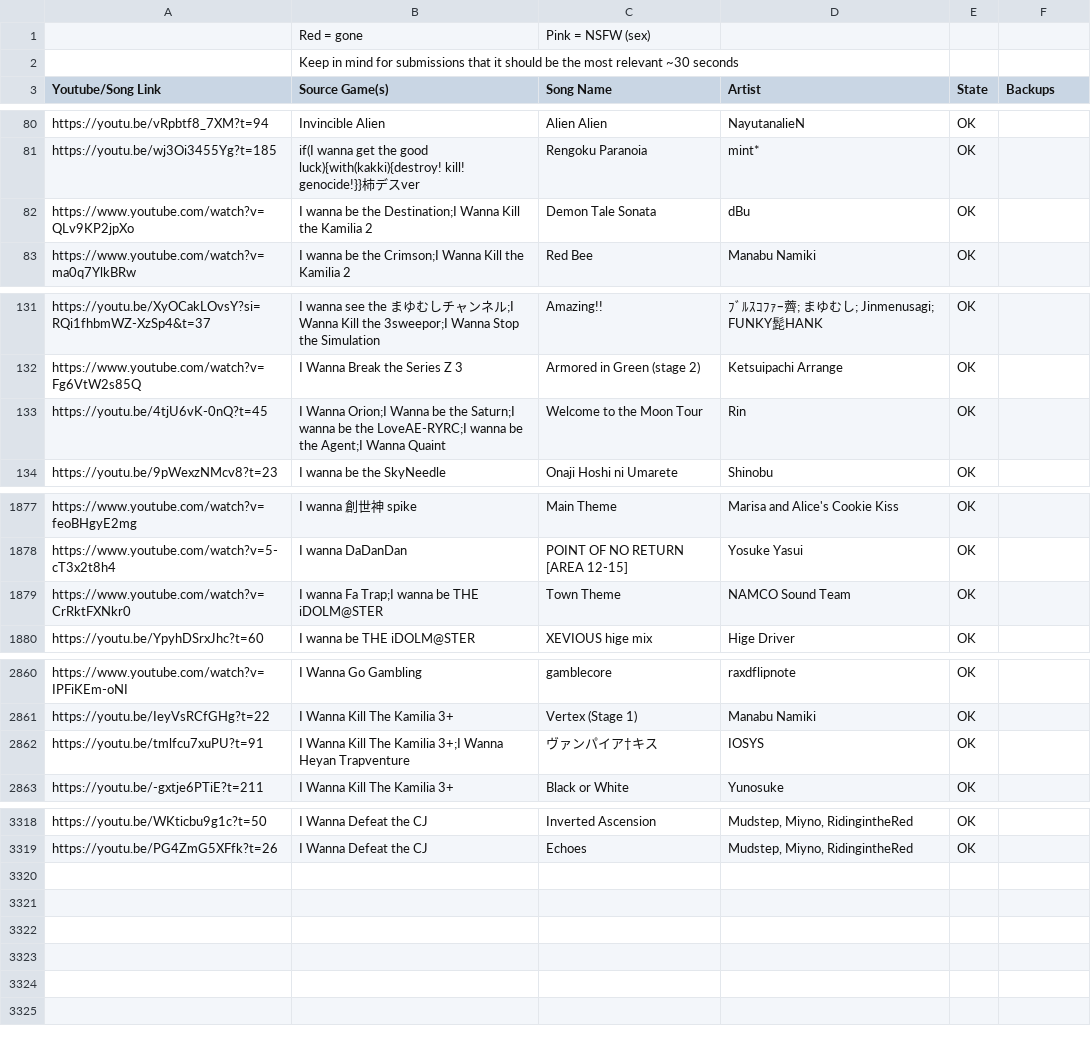
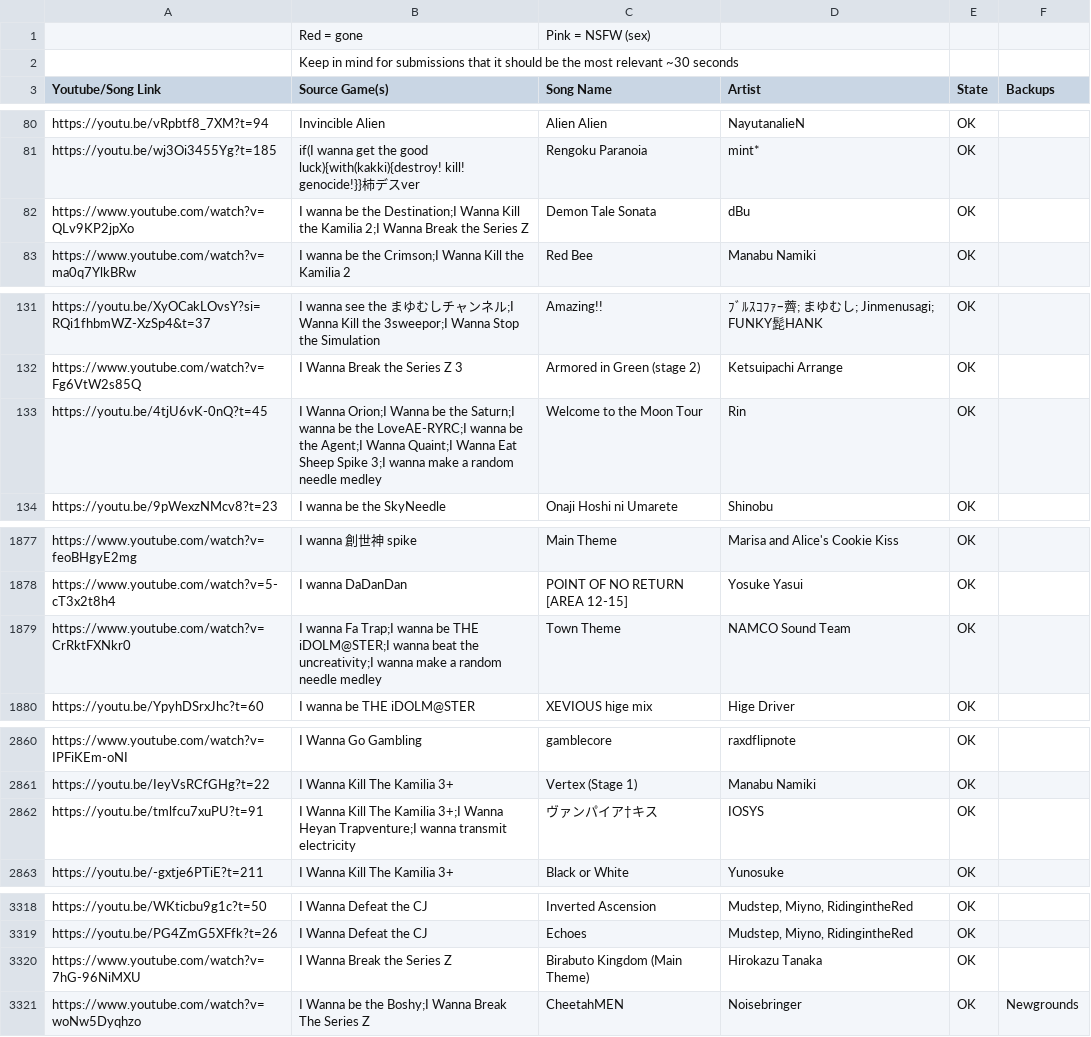
Before and after one commit to PlayerDash2017/Fangame-Music-Quiz-Page-ver, a CSV file: FMQ.csv, drawn as a sheet; only a part is shown, gaps mark what is left out.

Commit message:
gracias renko x2

```diff
--- a/FMQ.csv
+++ b/FMQ.csv
@@ -81,3 +81,3 @@ https://youtu.be/vRpbtf8_7XM?t=94,Invincible Alien,Alien Alien,NayutanalieN,OK,
 https://youtu.be/wj3Oi3455Yg?t=185,if(I wanna get the good luck){with(kakki){destroy! kill! genocide!}}柿デスver,Rengoku Paranoia,mint*,OK,
-https://www.youtube.com/watch?v=QLv9KP2jpXo,I wanna be the Destination;I Wanna Kill the Kamilia 2,Demon Tale Sonata,dBu,OK,
+https://www.youtube.com/watch?v=QLv9KP2jpXo,I wanna be the Destination;I Wanna Kill the Kamilia 2;I Wanna Break the Series Z,Demon Tale Sonata,dBu,OK,
 https://www.youtube.com/watch?v=ma0q7YlkBRw,I wanna be the Crimson;I Wanna Kill the Kamilia 2,Red Bee,Manabu Namiki,OK,
@@ -132,3 +132,3 @@ https://youtu.be/XyOCakLOvsY?si=RQi1fhbmWZ-XzSp4&t=37,I wanna see the まゆむ
 https://www.youtube.com/watch?v=Fg6VtW2s85Q,I Wanna Break the Series Z 3,Armored in Green (stage 2),Ketsuipachi Arrange,OK,
-https://youtu.be/4tjU6vK-0nQ?t=45,I Wanna Orion;I Wanna be the Saturn;I wanna be the LoveAE-RYRC;I wanna be the Agent;I Wanna Quaint,Welcome to the Moon Tour,Rin,OK,
+https://youtu.be/4tjU6vK-0nQ?t=45,I Wanna Orion;I Wanna be the Saturn;I wanna be the LoveAE-RYRC;I wanna be the Agent;I Wanna Quaint;I Wanna Eat Sheep Spike 3;I wanna make a random needle medley,Welcome to the Moon Tour,Rin,OK,
 https://youtu.be/9pWexzNMcv8?t=23,I wanna be the SkyNeedle,Onaji Hoshi ni Umarete,Shinobu,OK,
@@ -1878,3 +1878,3 @@ https://www.youtube.com/watch?v=feoBHgyE2mg,I wanna 創世神 spike,Main Theme,M
 https://www.youtube.com/watch?v=5-cT3x2t8h4,I wanna DaDanDan,POINT OF NO RETURN [AREA 12-15],Yosuke Yasui,OK,
-https://www.youtube.com/watch?v=CrRktFXNkr0,I wanna Fa Trap;I wanna be THE iDOLM@STER,Town Theme,NAMCO Sound Team,OK,
+https://www.youtube.com/watch?v=CrRktFXNkr0,I wanna Fa Trap;I wanna be THE iDOLM@STER;I wanna beat the uncreativity;I wanna make a random needle medley,Town Theme,NAMCO Sound Team,OK,
 https://youtu.be/YpyhDSrxJhc?t=60,I wanna be THE iDOLM@STER,XEVIOUS hige mix,Hige Driver,OK,
@@ -2861,3 +2861,3 @@ https://www.youtube.com/watch?v=IPFiKEm-oNI,I Wanna Go Gambling,gamblecore,raxdf
 https://youtu.be/IeyVsRCfGHg?t=22,I Wanna Kill The Kamilia 3+,Vertex (Stage 1),Manabu Namiki,OK,
-https://youtu.be/tmlfcu7xuPU?t=91,I Wanna Kill The Kamilia 3+;I Wanna Heyan Trapventure,ヴァンパイア†キス,IOSYS,OK,
+https://youtu.be/tmlfcu7xuPU?t=91,I Wanna Kill The Kamilia 3+;I Wanna Heyan Trapventure;I wanna transmit electricity,ヴァンパイア†キス,IOSYS,OK,
 https://youtu.be/-gxtje6PTiE?t=211,I Wanna Kill The Kamilia 3+,Black or White,Yunosuke,OK,
@@ -3319 +3319,3 @@ https://youtu.be/WKticbu9g1c?t=50,I Wanna Defeat the CJ,Inverted Ascension,"Muds
 https://youtu.be/PG4ZmG5XFfk?t=26,I Wanna Defeat the CJ,Echoes,"Mudstep, Miyno, RidingintheRed",OK,
+https://www.youtube.com/watch?v=7hG-96NiMXU,I Wanna Break the Series Z,Birabuto Kingdom (Main Theme),Hirokazu Tanaka,OK,
+https://www.youtube.com/watch?v=woNw5Dyqhzo,I Wanna be the Boshy;I Wanna Break The Series Z,CheetahMEN,Noisebringer,OK,Newgrounds
```
